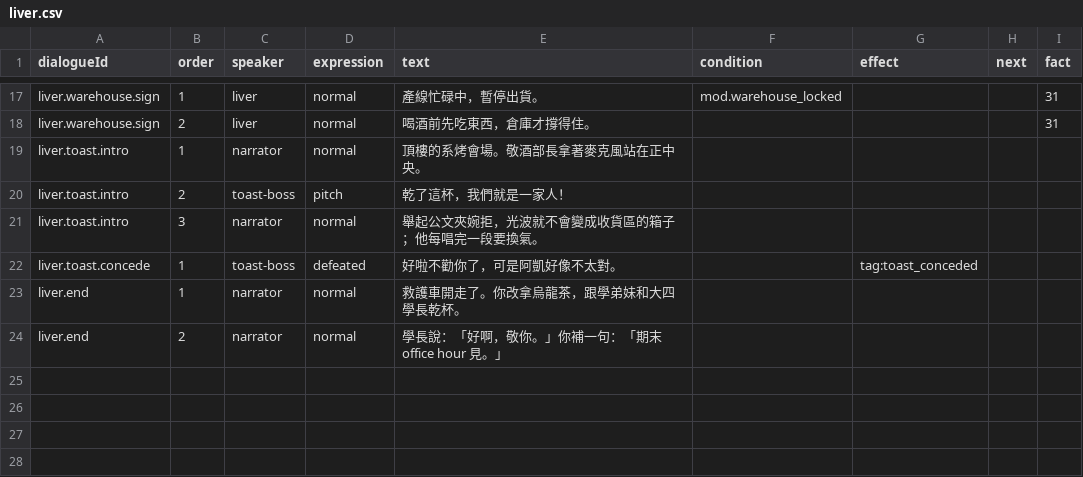
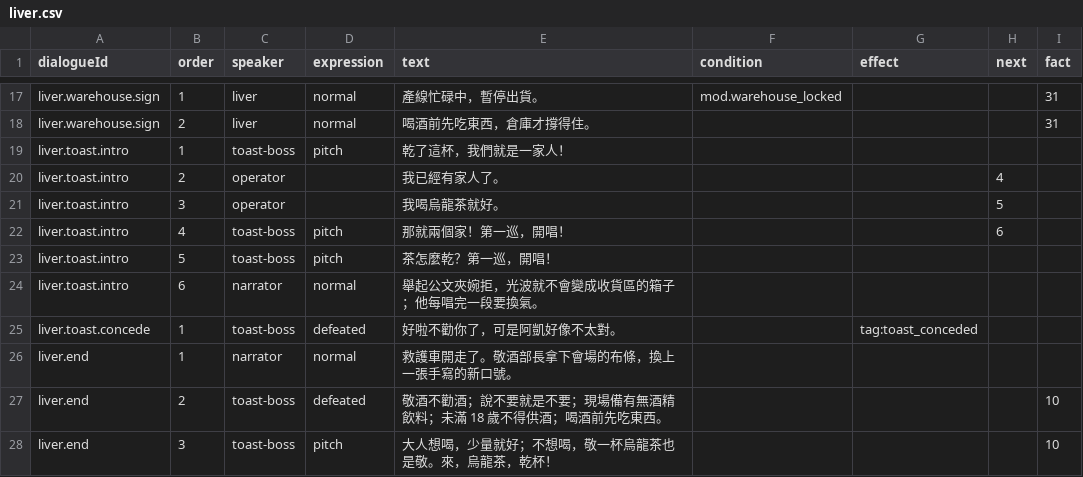
Before and after one commit to 115-1-NTNU-Game-Programming-POLS/body-inc, a CSV file: content/dialogue/liver.csv, drawn as a sheet; only a part is shown, gaps mark what is left out.

Commit message:
Close the liver chapter's story: the operator's reply and the revised slogan
The toast boss's intro now offers the operator's reply of design doc
10.2 (我已經有家人了) beside a practical one, each answered before the
tutorial line. After the rescue the closing conversation is the
chapter's revision (修約): the boss reads the new slogan of design doc
7.7 and owns up to the reasonable use, as design doc 11.2 asks of every
boss. Both conversations stay within three boxes.

```diff
--- a/content/dialogue/liver.csv
+++ b/content/dialogue/liver.csv
@@ -18,7 +18,11 @@ liver.warehouse.sign,1,liver,normal,產線忙碌中，暫停出貨。,mod.wareho
 liver.warehouse.sign,2,liver,normal,喝酒前先吃東西，倉庫才撐得住。,,,,31
-liver.toast.intro,1,narrator,normal,頂樓的系烤會場。敬酒部長拿著麥克風站在正中央。,,,,
-liver.toast.intro,2,toast-boss,pitch,乾了這杯，我們就是一家人！,,,,
-liver.toast.intro,3,narrator,normal,舉起公文夾婉拒，光波就不會變成收貨區的箱子；他每唱完一段要換氣。,,,,
+liver.toast.intro,1,toast-boss,pitch,乾了這杯，我們就是一家人！,,,,
+liver.toast.intro,2,operator,,我已經有家人了。,,,4,
+liver.toast.intro,3,operator,,我喝烏龍茶就好。,,,5,
+liver.toast.intro,4,toast-boss,pitch,那就兩個家！第一巡，開唱！,,,6,
+liver.toast.intro,5,toast-boss,pitch,茶怎麼乾？第一巡，開唱！,,,,
+liver.toast.intro,6,narrator,normal,舉起公文夾婉拒，光波就不會變成收貨區的箱子；他每唱完一段要換氣。,,,,
 liver.toast.concede,1,toast-boss,defeated,好啦不勸你了，可是阿凱好像不太對。,,tag:toast_conceded,,
-liver.end,1,narrator,normal,救護車開走了。你改拿烏龍茶，跟學弟妹和大四學長乾杯。,,,,
-liver.end,2,narrator,normal,學長說：「好啊，敬你。」你補一句：「期末 office hour 見。」,,,,
+liver.end,1,narrator,normal,救護車開走了。敬酒部長拿下會場的布條，換上一張手寫的新口號。,,,,
+liver.end,2,toast-boss,defeated,敬酒不勸酒；說不要就是不要；現場備有無酒精飲料；未滿 18 歲不得供酒；喝酒前先吃東西。,,,,10
+liver.end,3,toast-boss,pitch,大人想喝，少量就好；不想喝，敬一杯烏龍茶也是敬。來，烏龍茶，乾杯！,,,,10
```
Also changed, not shown: 2 other files.
